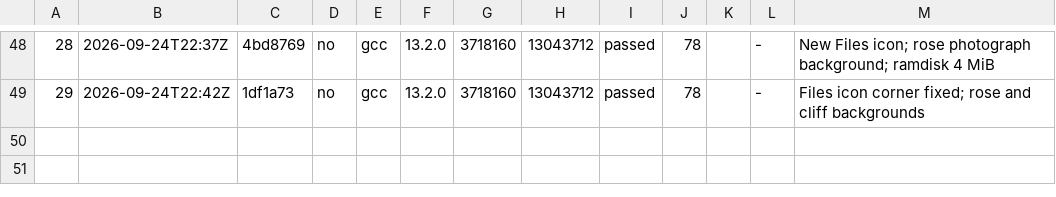
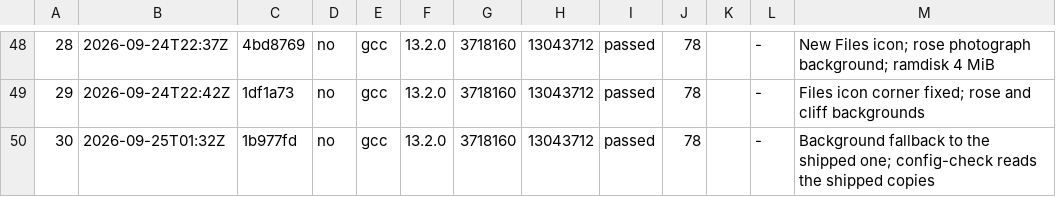
Before and after one commit to goofgeffer/OxysOS, a TSV file: docs/project/builds.tsv, drawn as a sheet; only a part is shown, gaps mark what is left out; the diff names each change by its address in the sheet, - before the commit and + after, or states it on an @@ line.

```diff
--- a/docs/project/builds.tsv
+++ b/docs/project/builds.tsv
+row 50: 30 | 2026-09-25T01:32Z | 1b977fd | no | gcc | 13.2.0 | 3718160 | 13043712 | passed | 78 |  | - | Background fallback to the shipped one; config-check reads the shipped copies
```
Also changed, not shown: 2 other files.
